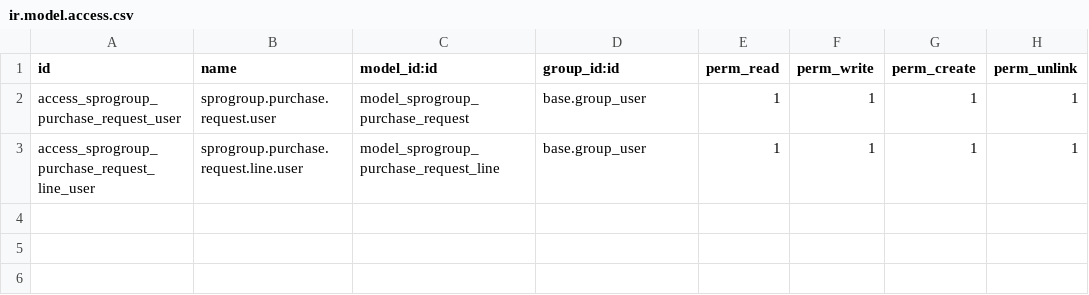
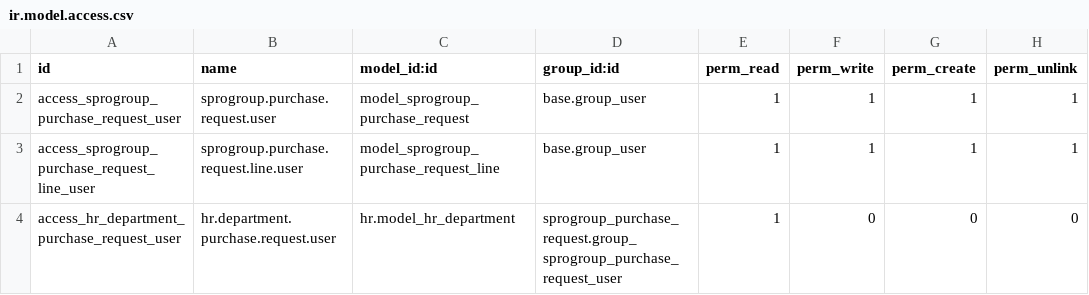
Before and after one commit to tungnt11191/odoo-purchase-request, a CSV file: sprogroup_purchase_request/security/ir.model.access.csv, drawn as a sheet; the diff names each change by its address in the sheet, - before the commit and + after, or states it on an @@ line.

```diff
--- a/sprogroup_purchase_request/security/ir.model.access.csv
+++ b/sprogroup_purchase_request/security/ir.model.access.csv
+row 4: access_hr_department_purchase_request_user | hr.department.purchase.request.user | hr.model_hr_department | sprogroup_purchase_request.group_sprogroup_purchase_request_user | 1 | 0 | 0 | 0
```
Also changed, not shown: 8 other files.
